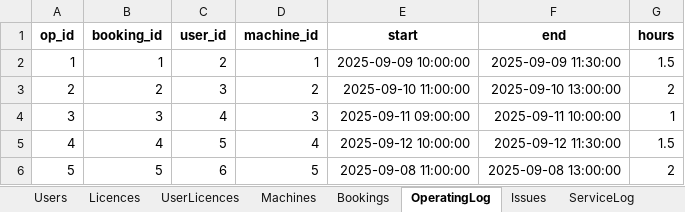
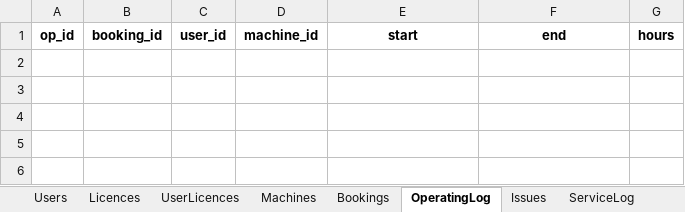
Before and after one commit to patrickjamesbenson/woodturners_scheduler, an Excel workbook: data/db.xlsx, sheet OperatingLog, drawn as a sheet; values as stored, in another font and other column widths than the file's, no borders; the diff names each change by its address in the sheet, - before the commit and + after, or states it on an @@ line.

```diff
--- a/data/db.xlsx (sheet OperatingLog)
+++ b/data/db.xlsx (sheet OperatingLog)
-row 2: 1 | 1 | 2 | 1 | 2025-09-09 10:00:00 | 2025-09-09 11:30:00 | 1.5
-row 3: 2 | 2 | 3 | 2 | 2025-09-10 11:00:00 | 2025-09-10 13:00:00 | 2
-row 4: 3 | 3 | 4 | 3 | 2025-09-11 09:00:00 | 2025-09-11 10:00:00 | 1
-row 5: 4 | 4 | 5 | 4 | 2025-09-12 10:00:00 | 2025-09-12 11:30:00 | 1.5
-row 6: 5 | 5 | 6 | 5 | 2025-09-08 11:00:00 | 2025-09-08 13:00:00 | 2
```
Also changed, not shown: sheet Machines, sheet UserLicences, sheet Bookings, sheet Users, sheet Issues, sheet ServiceLog, 1 more sheet, other sheet tabs, 2 other files.
